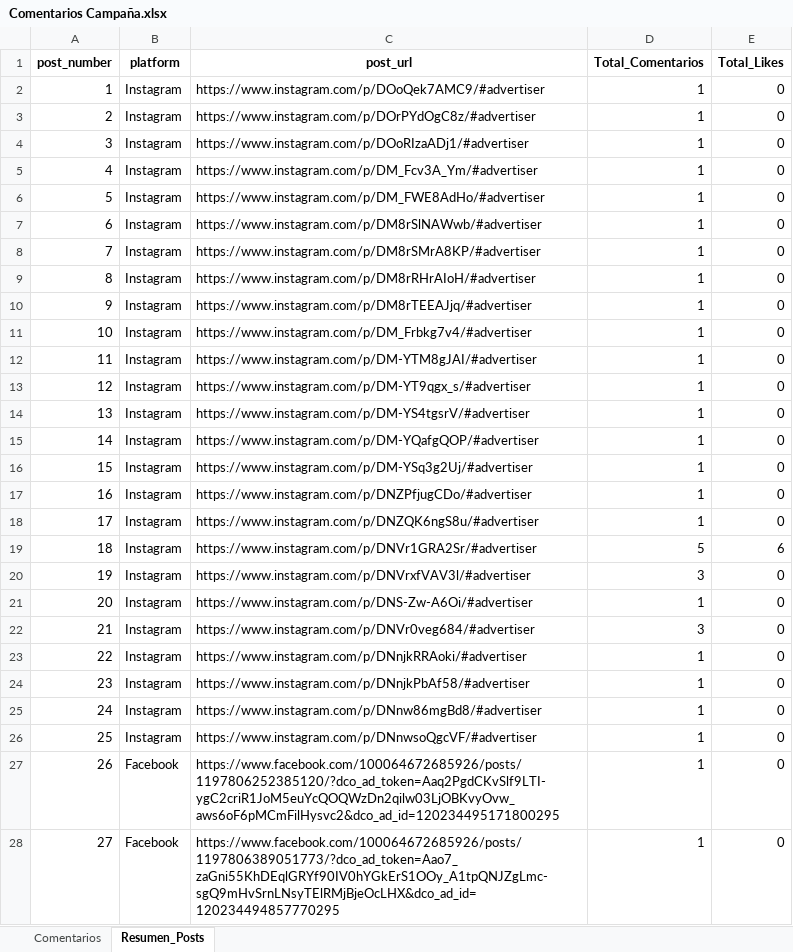
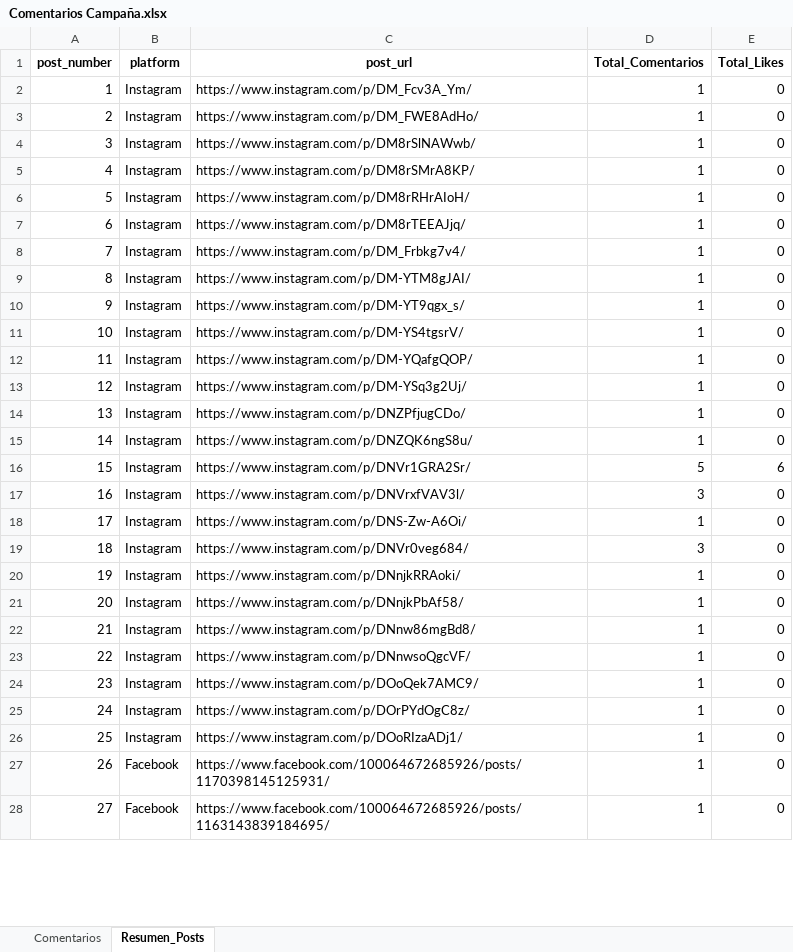
Before and after one commit to sociallisteningalpina-lang/dashboard-Bonyurt-Promo, an Excel workbook: Comentarios Campaña.xlsx, sheet Resumen_Posts, drawn as a sheet; only a part is shown; values as stored, in another font and other column widths than the file's, no borders; removed rows and columns are numbered as before the commit, all else as after; the diff covers the shown part only; the diff names each change by its address in the sheet, - before the commit and + after, or states it on an @@ line.

```diff
--- a/Comentarios Campaña.xlsx (sheet Resumen_Posts)
+++ b/Comentarios Campaña.xlsx (sheet Resumen_Posts)
-row 2: 1 | Instagram | https://www.instagram.com/p/DOoQek7AMC9/#advertiser | 1 | 0
-row 3: 2 | Instagram | https://www.instagram.com/p/DOrPYdOgC8z/#advertiser | 1 | 0
-row 4: 3 | Instagram | https://www.instagram.com/p/DOoRIzaADj1/#advertiser | 1 | 0
@@ column A (post_number) renumbered between rows 2 and 55 @@
-C2 (post_url): https://www.instagram.com/p/DM_Fcv3A_Ym/#advertiser
+C2 (post_url): https://www.instagram.com/p/DM_Fcv3A_Ym/
-C3 (post_url): https://www.instagram.com/p/DM_FWE8AdHo/#advertiser
+C3 (post_url): https://www.instagram.com/p/DM_FWE8AdHo/
-C4 (post_url): https://www.instagram.com/p/DM8rSlNAWwb/#advertiser
+C4 (post_url): https://www.instagram.com/p/DM8rSlNAWwb/
-C5 (post_url): https://www.instagram.com/p/DM8rSMrA8KP/#advertiser
+C5 (post_url): https://www.instagram.com/p/DM8rSMrA8KP/
-C6 (post_url): https://www.instagram.com/p/DM8rRHrAIoH/#advertiser
+C6 (post_url): https://www.instagram.com/p/DM8rRHrAIoH/
-C7 (post_url): https://www.instagram.com/p/DM8rTEEAJjq/#advertiser
+C7 (post_url): https://www.instagram.com/p/DM8rTEEAJjq/
-C8 (post_url): https://www.instagram.com/p/DM_Frbkg7v4/#advertiser
+C8 (post_url): https://www.instagram.com/p/DM_Frbkg7v4/
-C9 (post_url): https://www.instagram.com/p/DM-YTM8gJAI/#advertiser
+C9 (post_url): https://www.instagram.com/p/DM-YTM8gJAI/
-C10 (post_url): https://www.instagram.com/p/DM-YT9qgx_s/#advertiser
+C10 (post_url): https://www.instagram.com/p/DM-YT9qgx_s/
-C11 (post_url): https://www.instagram.com/p/DM-YS4tgsrV/#advertiser
+C11 (post_url): https://www.instagram.com/p/DM-YS4tgsrV/
-C12 (post_url): https://www.instagram.com/p/DM-YQafgQOP/#advertiser
+C12 (post_url): https://www.instagram.com/p/DM-YQafgQOP/
-C13 (post_url): https://www.instagram.com/p/DM-YSq3g2Uj/#advertiser
+C13 (post_url): https://www.instagram.com/p/DM-YSq3g2Uj/
-C14 (post_url): https://www.instagram.com/p/DNZPfjugCDo/#advertiser
+C14 (post_url): https://www.instagram.com/p/DNZPfjugCDo/
-C15 (post_url): https://www.instagram.com/p/DNZQK6ngS8u/#advertiser
+C15 (post_url): https://www.instagram.com/p/DNZQK6ngS8u/
-C16 (post_url): https://www.instagram.com/p/DNVr1GRA2Sr/#advertiser
+C16 (post_url): https://www.instagram.com/p/DNVr1GRA2Sr/
-C17 (post_url): https://www.instagram.com/p/DNVrxfVAV3l/#advertiser
+C17 (post_url): https://www.instagram.com/p/DNVrxfVAV3l/
-C18 (post_url): https://www.instagram.com/p/DNS-Zw-A6Oi/#advertiser
+C18 (post_url): https://www.instagram.com/p/DNS-Zw-A6Oi/
-C19 (post_url): https://www.instagram.com/p/DNVr0veg684/#advertiser
+C19 (post_url): https://www.instagram.com/p/DNVr0veg684/
-C20 (post_url): https://www.instagram.com/p/DNnjkRRAoki/#advertiser
+C20 (post_url): https://www.instagram.com/p/DNnjkRRAoki/
-C21 (post_url): https://www.instagram.com/p/DNnjkPbAf58/#advertiser
+C21 (post_url): https://www.instagram.com/p/DNnjkPbAf58/
-C22 (post_url): https://www.instagram.com/p/DNnw86mgBd8/#advertiser
+C22 (post_url): https://www.instagram.com/p/DNnw86mgBd8/
-C23 (post_url): https://www.instagram.com/p/DNnwsoQgcVF/#advertiser
+C23 (post_url): https://www.instagram.com/p/DNnwsoQgcVF/
+row 24: 23 | Instagram | https://www.instagram.com/p/DOoQek7AMC9/ | 1 | 0
+row 25: 24 | Instagram | https://www.instagram.com/p/DOrPYdOgC8z/ | 1 | 0
+row 26: 25 | Instagram | https://www.instagram.com/p/DOoRIzaADj1/ | 1 | 0
-C27 (post_url): https://www.facebook.com/100064672685926/posts/1197806252385120/?dco_ad_token=Aaq2PgdCKvSlf9LTI-ygC2criR1JoM5euYcQOQWzDn2qilw03LjOBKvyOvw_aws6oF6pMCmFilHysvc2&dco_ad_id=120234495171800295
+C27 (post_url): https://www.facebook.com/100064672685926/posts/1170398145125931/
-C28 (post_url): https://www.facebook.com/100064672685926/posts/1197806389051773/?dco_ad_token=Aao7_zaGni55KhDEqlGRYf90IV0hYGkErS1OOy_A1tpQNJZgLmc-sgQ9mHvSrnLNsyTElRMjBjeOcLHX&dco_ad_id=120234494857770295
+C28 (post_url): https://www.facebook.com/100064672685926/posts/1163143839184695/
```
Also changed, not shown: 14 added rows, 12 removed rows and 15 edited cells elsewhere in this sheet, sheet Comentarios, 1 other file.
